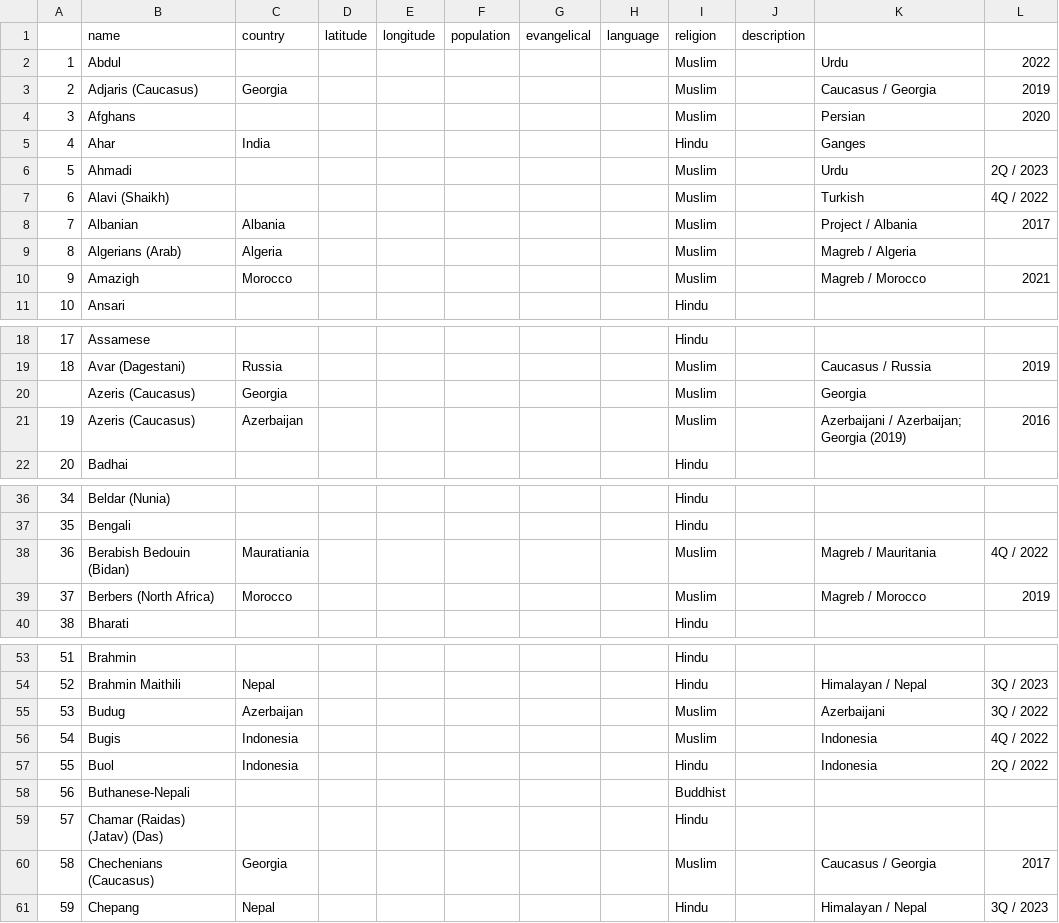
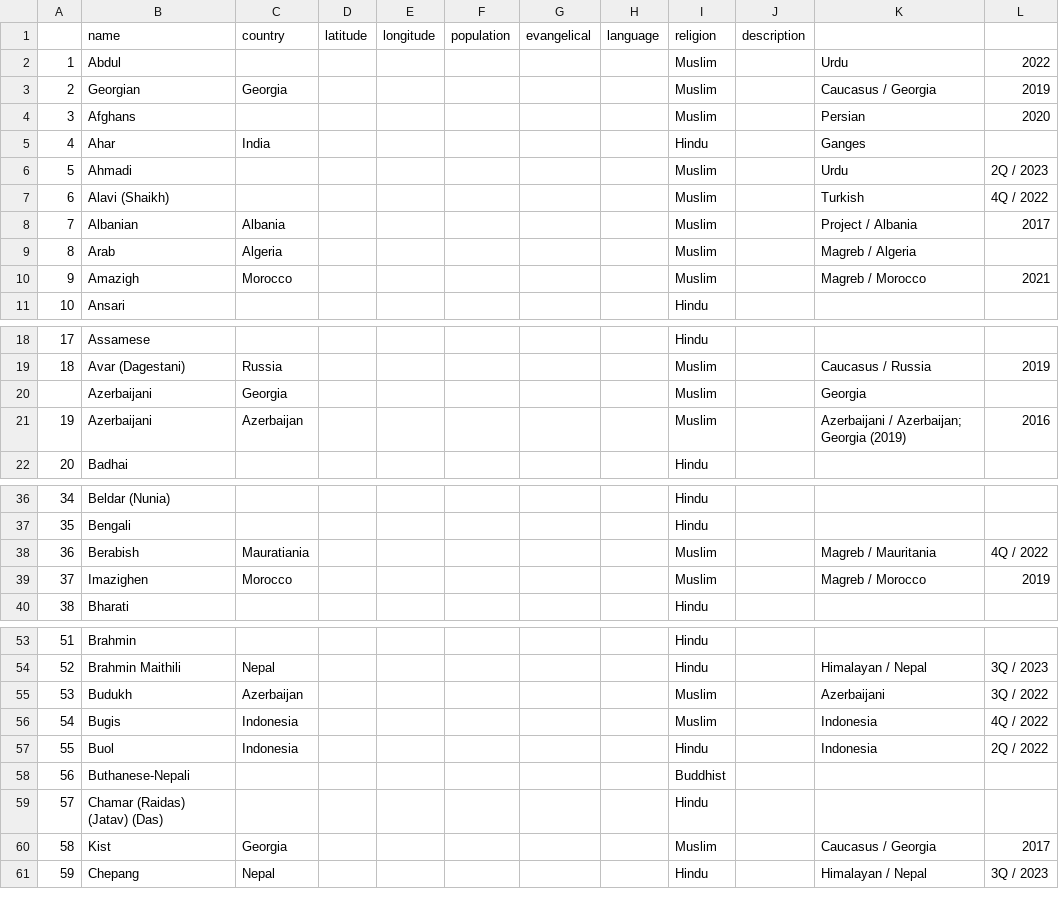
Before and after one commit to jburchel/findapeople, a CSV file: data/CG-Existing-UPG-Q1-2024.csv, drawn as a sheet; only a part is shown, gaps mark what is left out; the diff covers the shown part only.

```diff
--- a/data/CG-Existing-UPG-Q1-2024.csv
+++ b/data/CG-Existing-UPG-Q1-2024.csv
@@ -2,3 +2,3 @@
 1,Abdul,,,,,,,Muslim,,Urdu,2022
-2,Adjaris (Caucasus),Georgia,,,,,,Muslim,,Caucasus / Georgia,2019
+2,Georgian ,Georgia,,,,,,Muslim,,Caucasus / Georgia,2019
 3,Afghans ,,,,,,,Muslim,,Persian,2020
@@ -8,3 +8,3 @@
 7,Albanian,Albania,,,,,,Muslim,,Project / Albania,2017
-8,Algerians (Arab),Algeria,,,,,,Muslim,,Magreb / Algeria,
+8,Arab,Algeria,,,,,,Muslim,,Magreb / Algeria,
 9,Amazigh,Morocco,,,,,,Muslim,,Magreb / Morocco,2021
@@ -19,4 +19,4 @@
 18,Avar (Dagestani),Russia,,,,,,Muslim,,Caucasus / Russia,2019
-,Azeris (Caucasus),Georgia,,,,,,Muslim,,Georgia,
-19,Azeris (Caucasus),Azerbaijan,,,,,,Muslim,,Azerbaijani / Azerbaijan; Georgia (2019),2016
+,Azerbaijani,Georgia,,,,,,Muslim,,Georgia,
+19,Azerbaijani,Azerbaijan,,,,,,Muslim,,Azerbaijani / Azerbaijan; Georgia (2019),2016
 20,Badhai,,,,,,,Hindu,,,
@@ -37,4 +37,4 @@
 35,Bengali,,,,,,,Hindu,,,
-36,Berabish Bedouin (Bidan),Mauratiania,,,,,,Muslim,,Magreb / Mauritania,4Q / 2022
-37,Berbers (North Africa),Morocco,,,,,,Muslim,,Magreb / Morocco,2019
+36,Berabish,Mauratiania,,,,,,Muslim,,Magreb / Mauritania,4Q / 2022
+37,Imazighen,Morocco,,,,,,Muslim,,Magreb / Morocco,2019
 38,Bharati,,,,,,,Hindu,,,
@@ -54,3 +54,3 @@
 52,Brahmin Maithili,Nepal,,,,,,Hindu,,Himalayan / Nepal,3Q / 2023
-53,Budug,Azerbaijan,,,,,,Muslim,,Azerbaijani,3Q / 2022
+53,Budukh,Azerbaijan,,,,,,Muslim,,Azerbaijani,3Q / 2022
 54,Bugis,Indonesia,,,,,,Muslim,,Indonesia,4Q / 2022
@@ -59,3 +59,3 @@
 57,Chamar (Raidas) (Jatav) (Das),,,,,,,Hindu,,,
-58,Chechenians (Caucasus),Georgia,,,,,,Muslim,,Caucasus / Georgia,2017
+58,Kist,Georgia,,,,,,Muslim,,Caucasus / Georgia,2017
 59,Chepang,Nepal,,,,,,Hindu,,Himalayan / Nepal,3Q / 2023
```
Also changed, not shown: 15 edited cells elsewhere in this file, data/existing_upgs_updated.csv, 1 other file.
